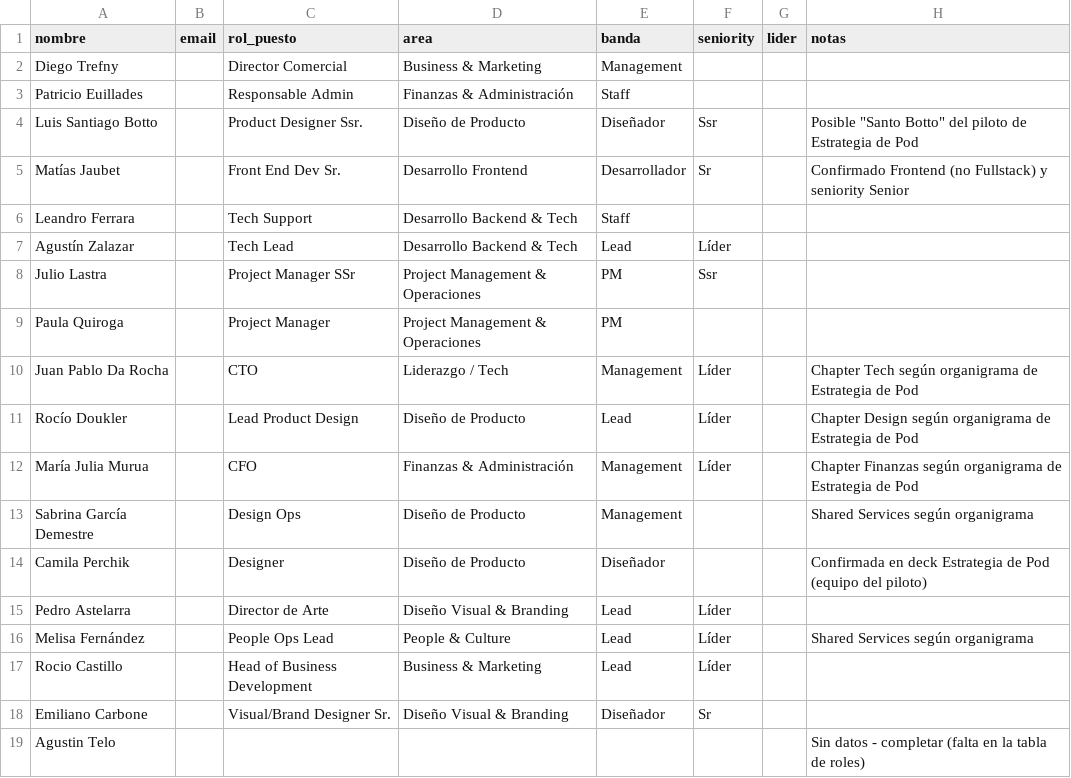
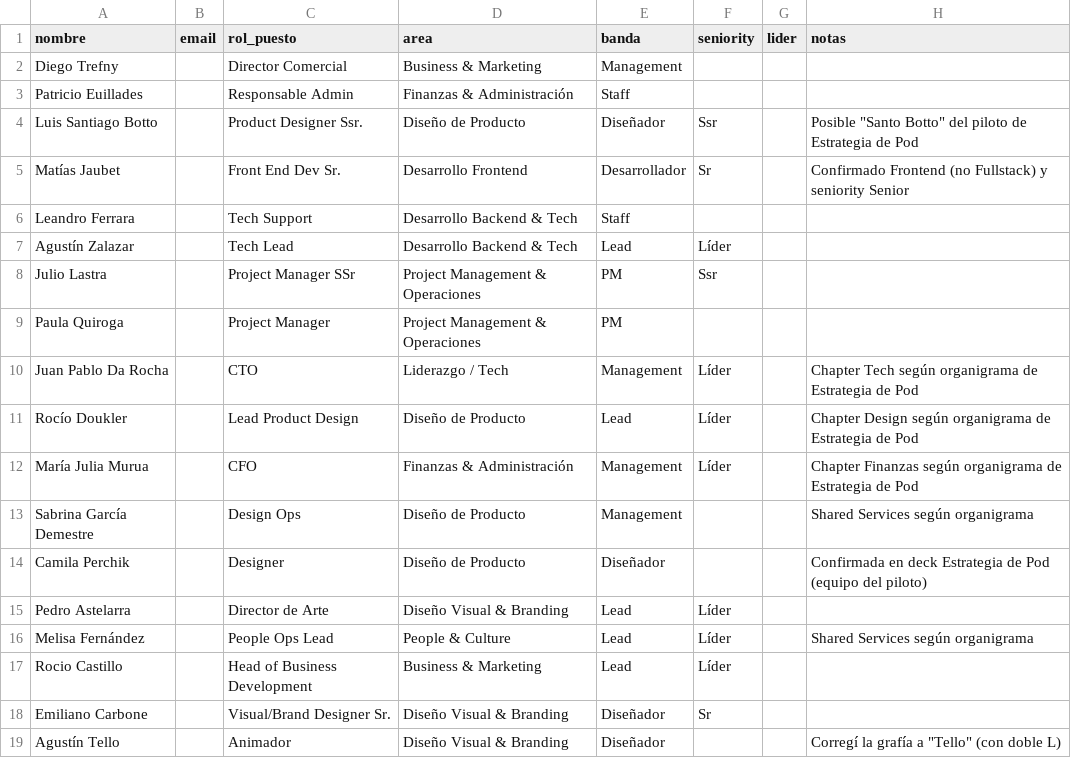
Before and after one commit to Tucanoide/dhnn-skillmap2, a CSV file: roster_DRAFT.csv, drawn as a sheet.

Commit message:
Completar rol de Agustín Tello: Animador, Diseño Visual & Branding

```diff
--- a/roster_DRAFT.csv
+++ b/roster_DRAFT.csv
@@ -18,2 +18,2 @@ Rocio Castillo,,Head of Business Development,Business & Marketing,Lead,Líder,,
 Emiliano Carbone,,Visual/Brand Designer Sr.,Diseño Visual & Branding,Diseñador,Sr,,
-Agustin Telo,,,,,,,Sin datos - completar (falta en la tabla de roles)
+Agustín Tello,,Animador,Diseño Visual & Branding,Diseñador,,,Corregí la grafía a "Tello" (con doble L)
```
